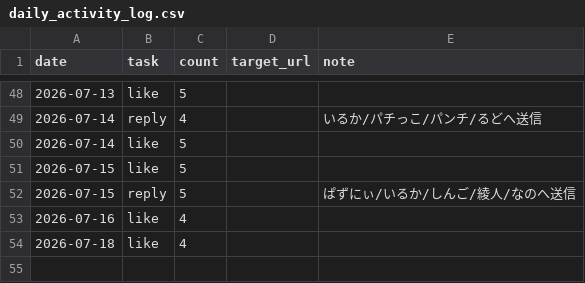
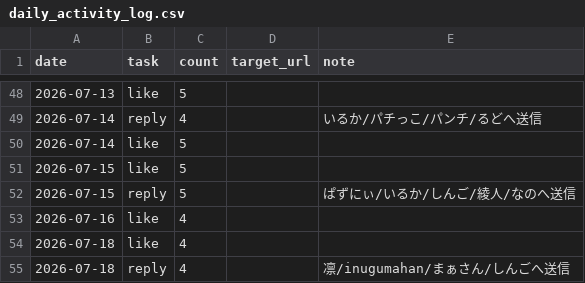
Before and after one commit to komatsu-dev-jp/-x-content-ops, a CSV file: data/daily_activity_log.csv, drawn as a sheet; only a part is shown, gaps mark what is left out.

```diff
--- a/data/daily_activity_log.csv
+++ b/data/daily_activity_log.csv
@@ -54 +54,2 @@ date,task,count,target_url,note
 2026-07-18,like,4,,
+2026-07-18,reply,4,,凛/inugumahan/まぁさん/しんごへ送信
```
Also changed, not shown: data/account_tiers.csv.
